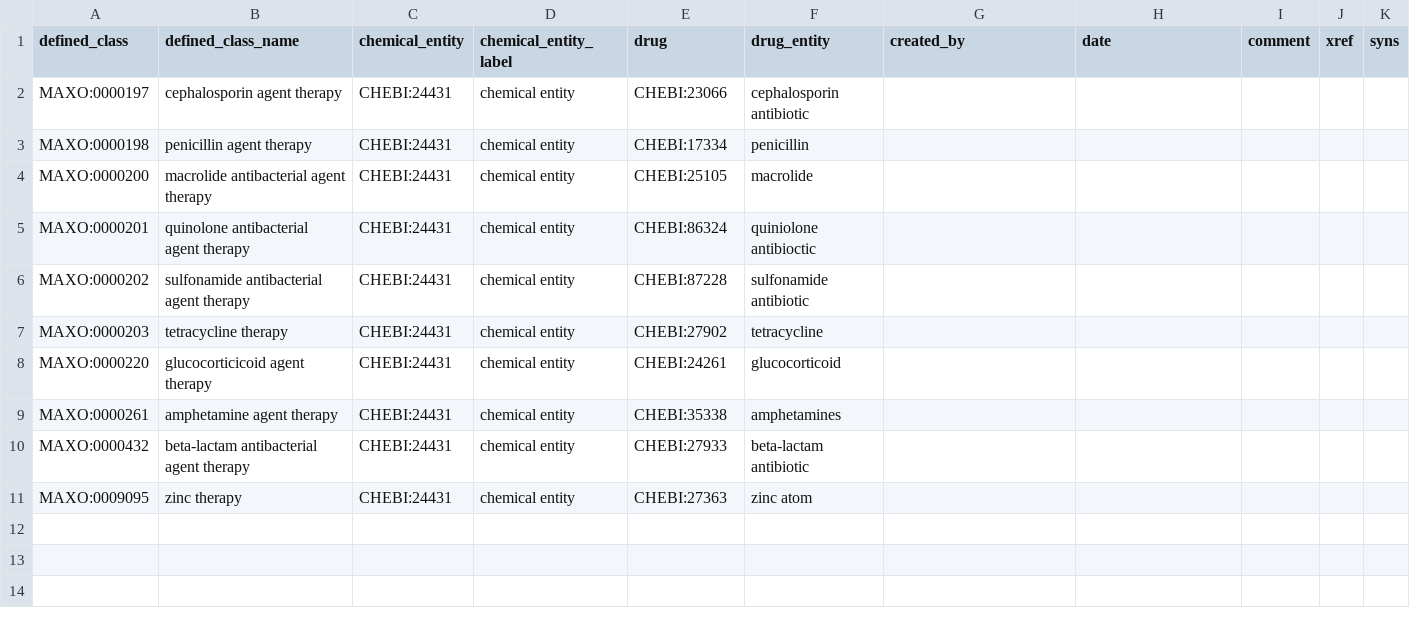
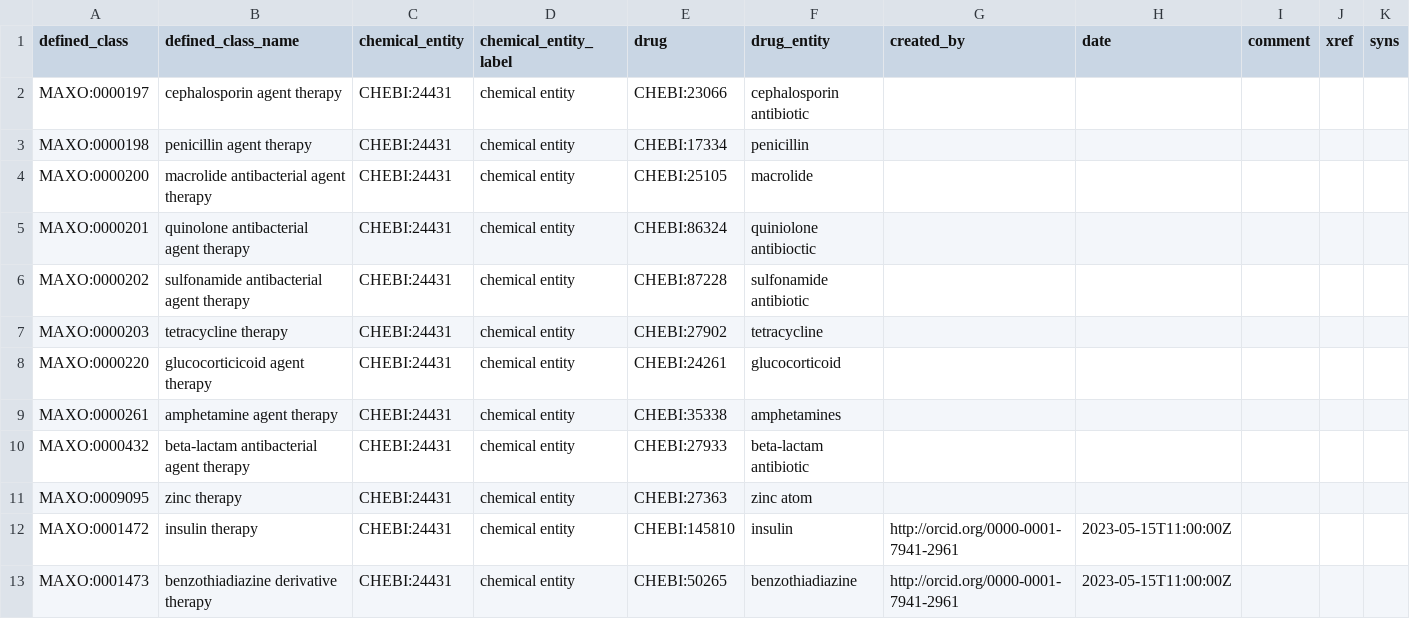
Before and after one commit to monarch-initiative/MAxO, a TSV file: src/patterns/data/manual/pharmacotherapy_chemicalsubstance.tsv, drawn as a sheet.

```diff
--- a/src/patterns/data/manual/pharmacotherapy_chemicalsubstance.tsv
+++ b/src/patterns/data/manual/pharmacotherapy_chemicalsubstance.tsv
@@ -11 +11,3 @@ MAXO:0000432	beta-lactam antibacterial agent therapy	CHEBI:24431	chemical entity
 MAXO:0009095	zinc therapy	CHEBI:24431	chemical entity	CHEBI:27363	zinc atom					
+MAXO:0001472	insulin therapy	CHEBI:24431	chemical entity	CHEBI:145810	insulin 	http://orcid.org/0000-0001-7941-2961	2023-05-15T11:00:00Z			
+MAXO:0001473	benzothiadiazine derivative therapy	CHEBI:24431	chemical entity	CHEBI:50265	benzothiadiazine	http://orcid.org/0000-0001-7941-2961	2023-05-15T11:00:00Z			
```
Also changed, not shown: src/patterns/data/manual/pharmacotherapy_chemicalrole.tsv, 1 other file.
